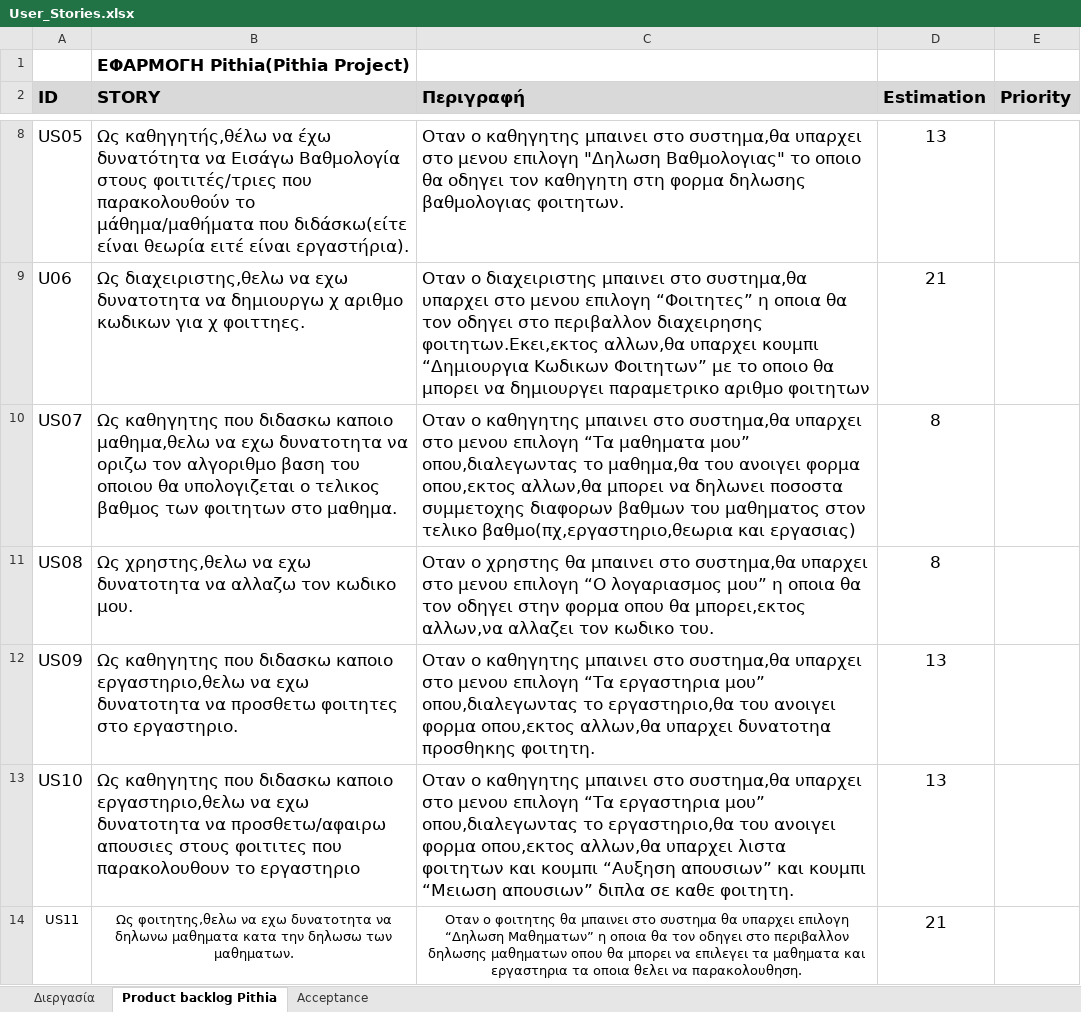
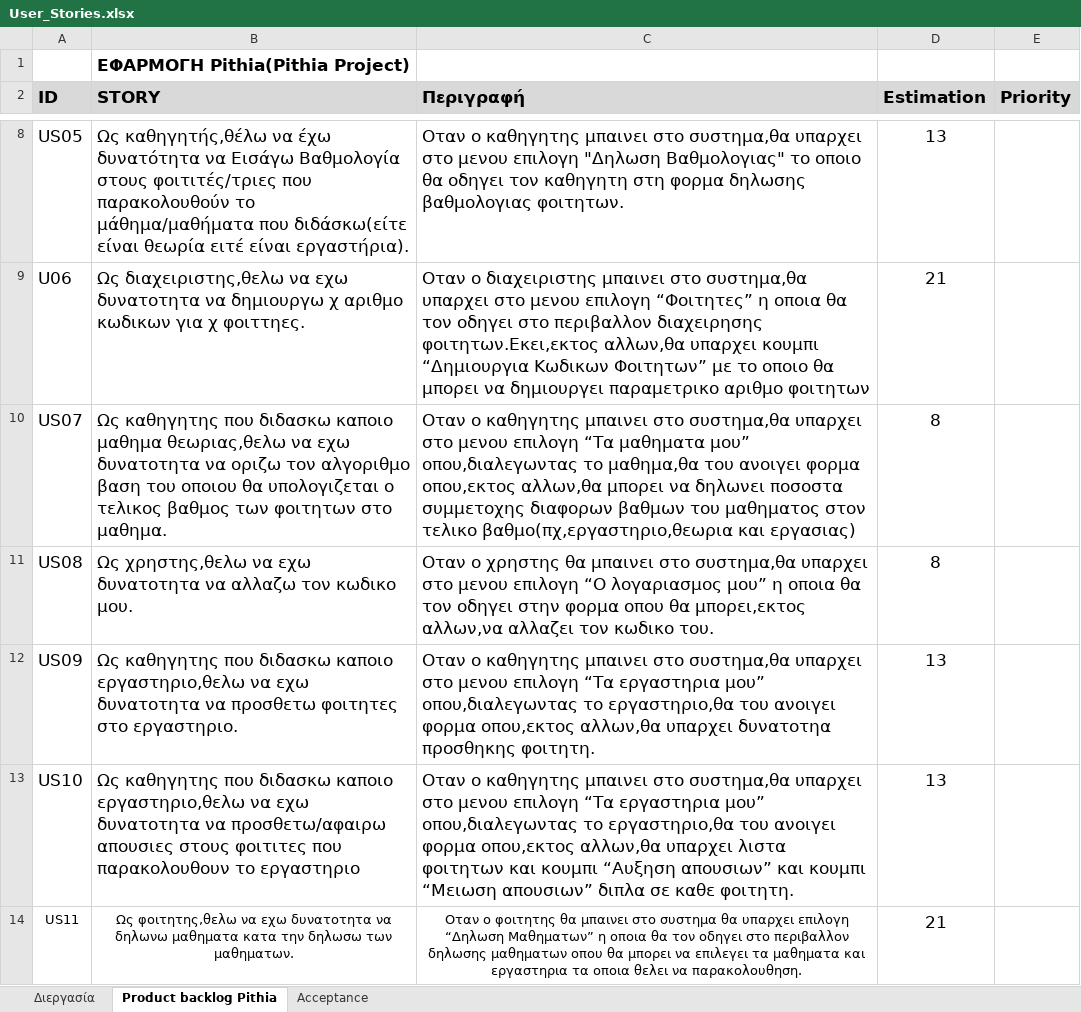
Before and after one commit to BarracudaX/Pithia, an Excel workbook: User_Stories.xlsx, sheet Product backlog Pithia, drawn as a sheet; only a part is shown, gaps mark what is left out; values as stored, in another font and other column widths than the file's, no borders; the diff covers the shown part only; the diff names each change by its address in the sheet, - before the commit and + after, or states it on an @@ line.

```diff
--- a/User_Stories.xlsx (sheet Product backlog Pithia)
+++ b/User_Stories.xlsx (sheet Product backlog Pithia)
-B10 (STORY): …διδασκω καποιο μαθημα,θελω να εχω…
+B10 (STORY): …διδασκω καποιο μαθημα θεωριας,θελω να εχω…
```
Also changed, not shown: 2 added rows elsewhere in this sheet, sheet Acceptance, UserStories/arslan/User_Stories.xlsx, 4 other files.
